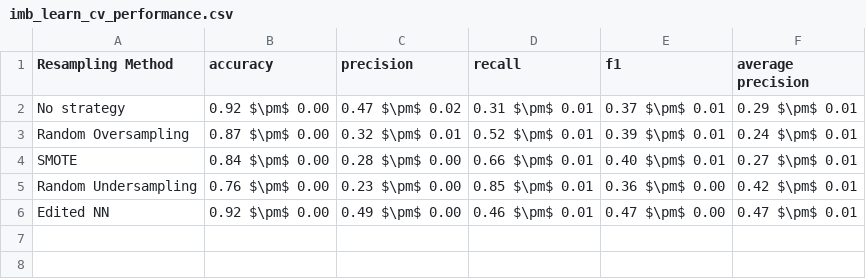
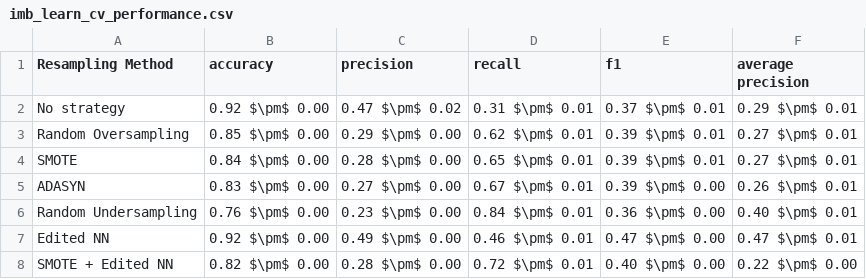
Before and after one commit to g-fabiani4-unipi/dm2_project, a CSV file: results/tables/imb_learn_cv_performance.csv, drawn as a sheet.

Commit message:
Add ADASYN and tune decision threshold. Test best model

```diff
--- a/results/tables/imb_learn_cv_performance.csv
+++ b/results/tables/imb_learn_cv_performance.csv
@@ -2,5 +2,7 @@ Resampling Method,accuracy,precision,recall,f1,average precision
 No strategy,0.92 $\pm$ 0.00,0.47 $\pm$ 0.02,0.31 $\pm$ 0.01,0.37 $\pm$ 0.01,0.29 $\pm$ 0.01
-Random Oversampling,0.87 $\pm$ 0.00,0.32 $\pm$ 0.01,0.52 $\pm$ 0.01,0.39 $\pm$ 0.01,0.24 $\pm$ 0.01
-SMOTE,0.84 $\pm$ 0.00,0.28 $\pm$ 0.00,0.66 $\pm$ 0.01,0.40 $\pm$ 0.01,0.27 $\pm$ 0.01
-Random Undersampling,0.76 $\pm$ 0.00,0.23 $\pm$ 0.00,0.85 $\pm$ 0.01,0.36 $\pm$ 0.00,0.42 $\pm$ 0.01
+Random Oversampling,0.85 $\pm$ 0.00,0.29 $\pm$ 0.00,0.62 $\pm$ 0.01,0.39 $\pm$ 0.01,0.27 $\pm$ 0.01
+SMOTE,0.84 $\pm$ 0.00,0.28 $\pm$ 0.00,0.65 $\pm$ 0.01,0.39 $\pm$ 0.01,0.27 $\pm$ 0.01
+ADASYN,0.83 $\pm$ 0.00,0.27 $\pm$ 0.00,0.67 $\pm$ 0.01,0.39 $\pm$ 0.00,0.26 $\pm$ 0.01
+Random Undersampling,0.76 $\pm$ 0.00,0.23 $\pm$ 0.00,0.84 $\pm$ 0.01,0.36 $\pm$ 0.00,0.40 $\pm$ 0.01
 Edited NN,0.92 $\pm$ 0.00,0.49 $\pm$ 0.00,0.46 $\pm$ 0.01,0.47 $\pm$ 0.00,0.47 $\pm$ 0.01
+SMOTE + Edited NN,0.82 $\pm$ 0.00,0.28 $\pm$ 0.00,0.72 $\pm$ 0.01,0.40 $\pm$ 0.00,0.22 $\pm$ 0.00
```
Also changed, not shown: 2 other files.
